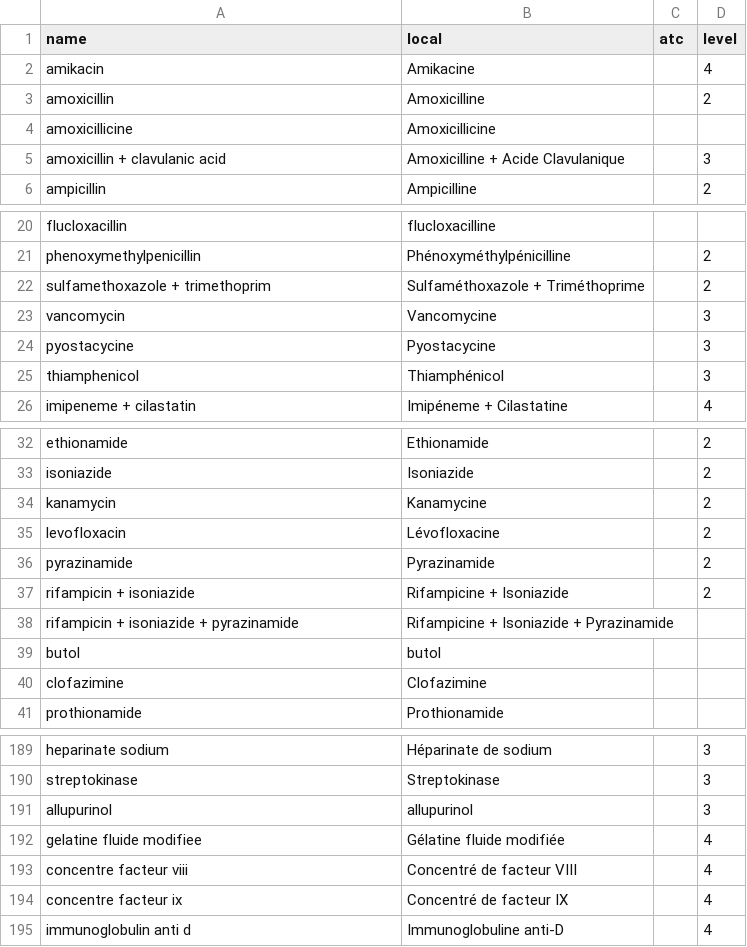
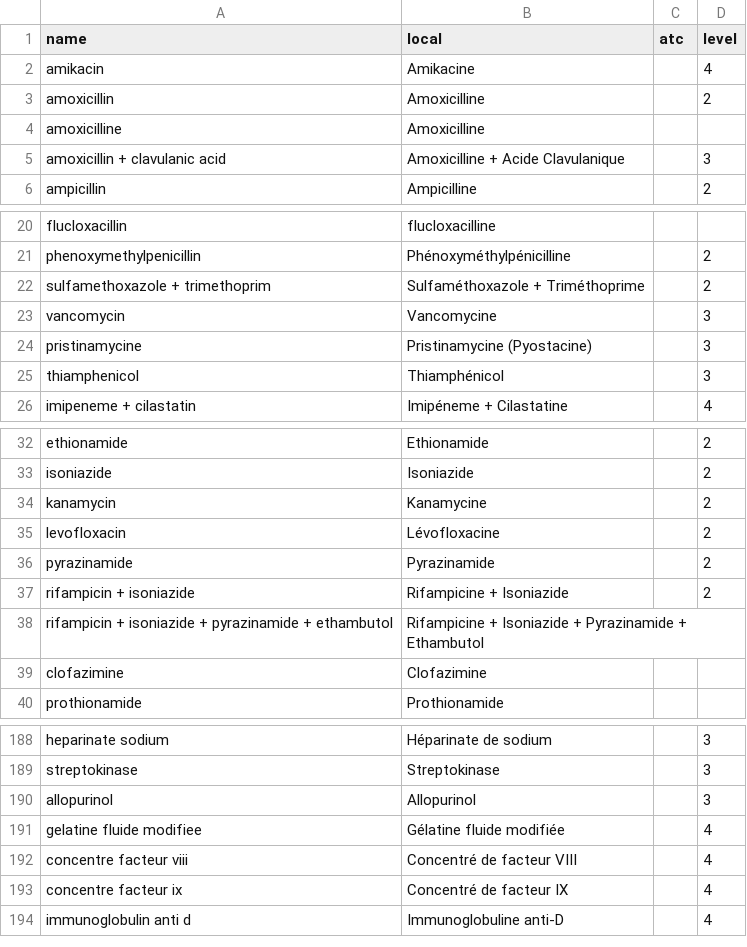
Before and after one commit to omarveleks/nazryxsite, a CSV file: platform/ingest/catalog/lists/eml_SN.csv, drawn as a sheet; only a part is shown, gaps mark what is left out.

```diff
--- a/platform/ingest/catalog/lists/eml_SN.csv
+++ b/platform/ingest/catalog/lists/eml_SN.csv
@@ -3,3 +3,3 @@ amikacin,Amikacine,,4
 amoxicillin,Amoxicilline,,2
-amoxicillicine,Amoxicillicine,,
+amoxicilline,Amoxicilline,,
 amoxicillin + clavulanic acid,Amoxicilline + Acide Clavulanique,,3
@@ -23,3 +23,3 @@ sulfamethoxazole + trimethoprim,Sulfaméthoxazole + Triméthoprime,,2
 vancomycin,Vancomycine,,3
-pyostacycine,Pyostacycine,,3
+pristinamycine,Pristinamycine (Pyostacine),,3
 thiamphenicol,Thiamphénicol,,3
@@ -37,4 +37,3 @@ pyrazinamide,Pyrazinamide,,2
 rifampicin + isoniazide,Rifampicine + Isoniazide,,2
-rifampicin + isoniazide + pyrazinamide,Rifampicine + Isoniazide + Pyrazinamide,,
-butol,butol,,
+rifampicin + isoniazide + pyrazinamide + ethambutol,Rifampicine + Isoniazide + Pyrazinamide + Ethambutol,,
 clofazimine,Clofazimine,,
@@ -190,3 +189,3 @@ heparinate sodium,Héparinate de sodium,,3
 streptokinase,Streptokinase,,3
-allupurinol,allupurinol,,3
+allopurinol,Allopurinol,,3
 gelatine fluide modifiee,Gélatine fluide modifiée,,4
```
Also changed, not shown: platform/ingest/catalog/lists/eml_CM.csv, platform/ingest/catalog/lists/eml_GH.csv, 8 other files.
